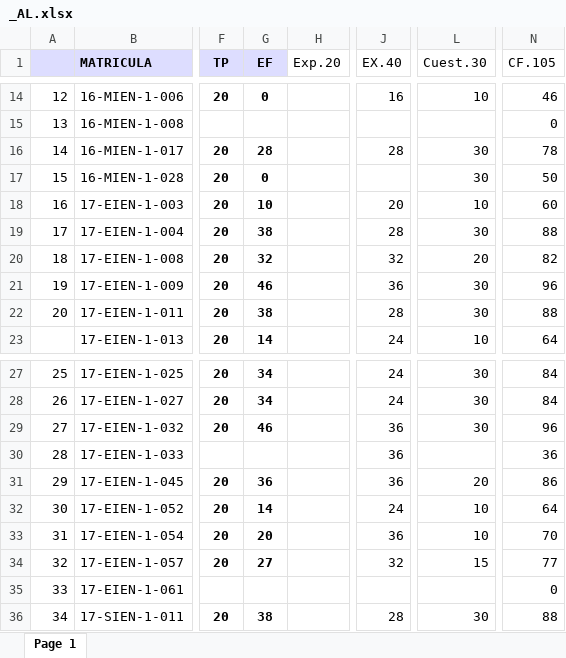
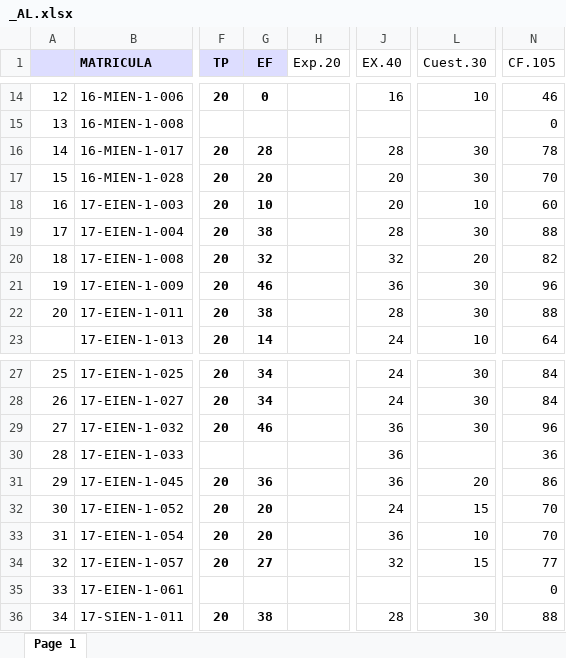
Before and after one commit to sgermosen/DocumentosUniversitarios, an Excel workbook: OYM/_DocumentosComunes/_AL.xlsx, sheet Page 1, drawn as a sheet; only a part is shown, gaps mark what is left out; values as stored, in another font and other column widths than the file's, no borders; the diff names each change by its address in the sheet, - before the commit and + after, or states it on an @@ line.

Commit message:
update notas finales

```diff
--- a/OYM/_DocumentosComunes/_AL.xlsx (sheet Page 1)
+++ b/OYM/_DocumentosComunes/_AL.xlsx (sheet Page 1)
-G17 (EF): 0
+G17 (EF): 20
-J17 (EX.40): (empty)
+J17 (EX.40): 20
-N17 (CF.105): 50
+N17 (CF.105): 70
-G32 (EF): 14
+G32 (EF): 20
-L32 (Cuest.30): 10
+L32 (Cuest.30): 15
-N32 (CF.105): 64
+N32 (CF.105): 70
```
